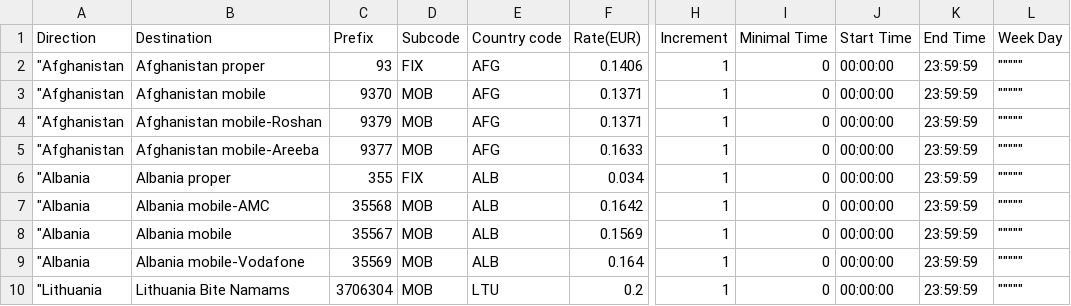
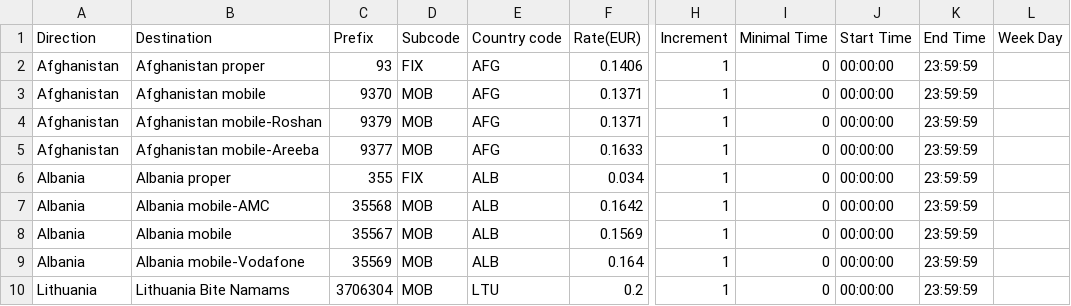
Before and after one commit to adeshjohnson/MX3, a CSV file: selenium/files/csv/rates_small_with_header.csv, drawn as a sheet; only a part is shown, gaps mark what is left out; the diff names each change by its address in the sheet, - before the commit and + after, or states it on an @@ line.

Commit message:
test fix
git-svn-id: http://svn.kolmisoft.com/mor/gui/branches/12@29554 19941b1f-7a74-413c-ab52-0de3e92e9a87

```diff
--- a/selenium/files/csv/rates_small_with_header.csv
+++ b/selenium/files/csv/rates_small_with_header.csv
-A2:A5 (Direction): "Afghanistan
+A2:A5 (Direction): Afghanistan
-L2:L10 (Week Day): """""
+L2:L10 (Week Day): (empty)
-A6:A9 (Direction): "Albania
+A6:A9 (Direction): Albania
-A10 (Direction): "Lithuania
+A10 (Direction): Lithuania
```
